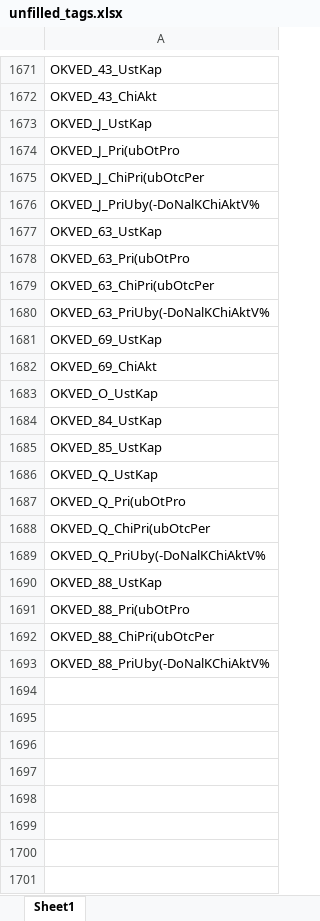
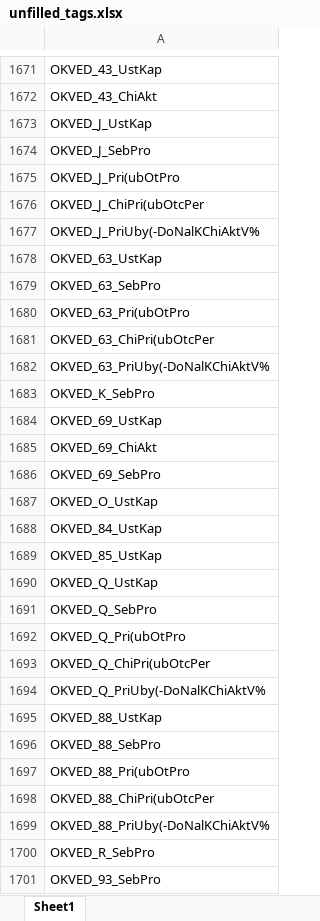
Before and after one commit to LOo1-o/project-1, an Excel workbook: output/unfilled_tags.xlsx, sheet Sheet1, drawn as a sheet; only a part is shown, gaps mark what is left out; values as stored, in another font and other column widths than the file's, no borders; the diff names each change by its address in the sheet, - before the commit and + after, or states it on an @@ line.

```diff
--- a/output/unfilled_tags.xlsx (sheet Sheet1)
+++ b/output/unfilled_tags.xlsx (sheet Sheet1)
+row 1674: OKVED_J_SebPro
+row 1679: OKVED_63_SebPro
+row 1683: OKVED_K_SebPro
+row 1686: OKVED_69_SebPro
+row 1691: OKVED_Q_SebPro
+row 1696: OKVED_88_SebPro
+row 1700: OKVED_R_SebPro
+row 1701: OKVED_93_SebPro
```
Also changed, not shown: output/нужна_проверка.xlsx, 6 other files.
